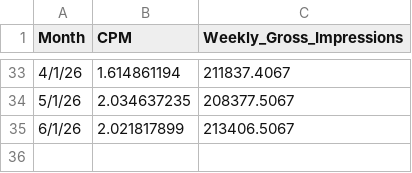
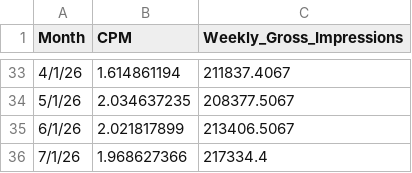
Before and after one commit to FuturiFinance/KPI-Dashboard, a CSV file: public/kpi_cpmgi.csv, drawn as a sheet; only a part is shown, gaps mark what is left out; the diff names each change by its address in the sheet, - before the commit and + after, or states it on an @@ line.

```diff
--- a/public/kpi_cpmgi.csv
+++ b/public/kpi_cpmgi.csv
+row 36: 7/1/26 | 1.968627366 | 217334.4
```
Also changed, not shown: public/kpi_bob.csv.
